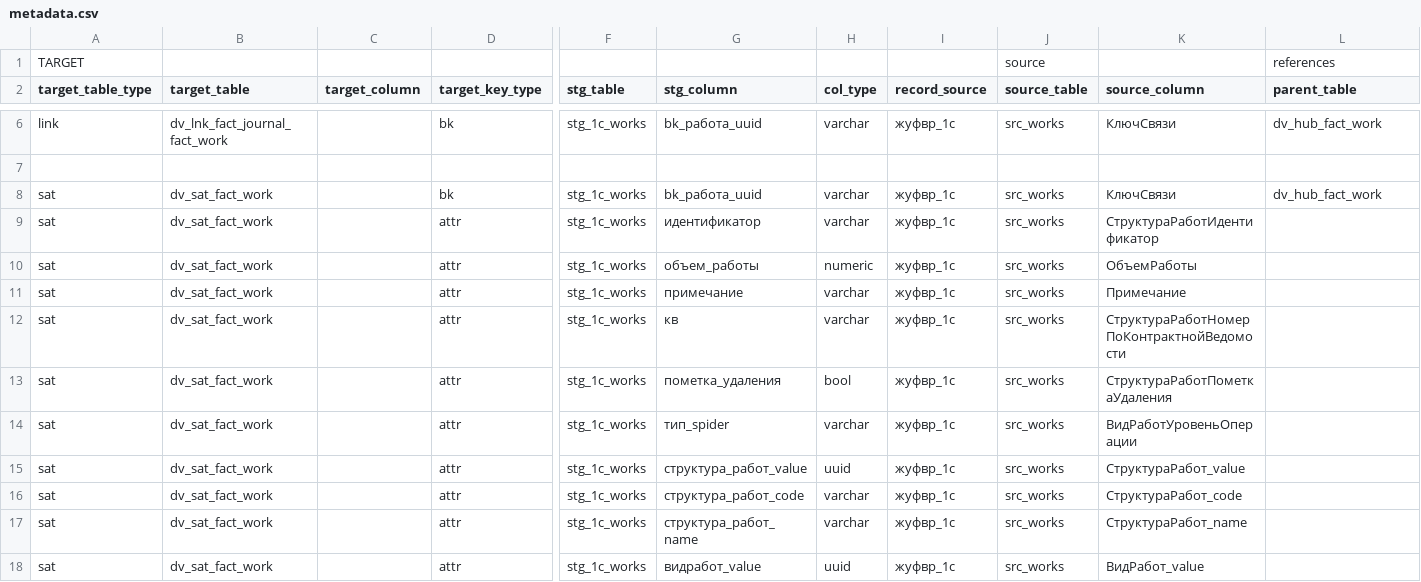
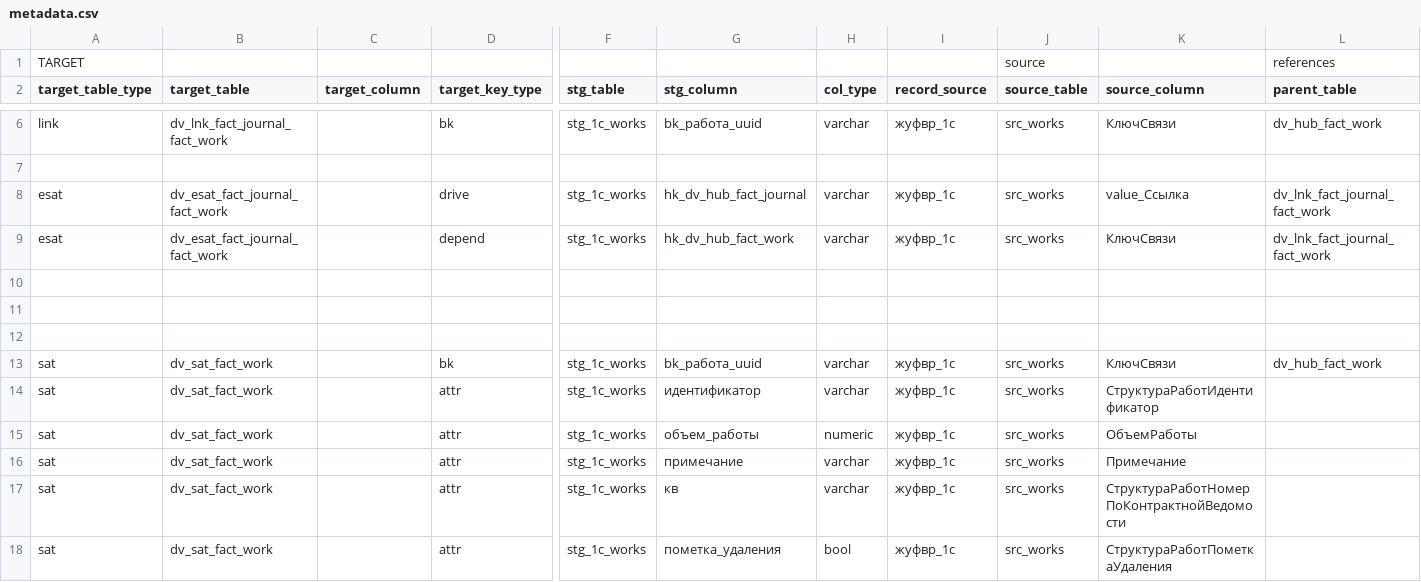
Before and after one commit to EgorMalyshev98/TSM_DWH, a CSV file: dv_gen/src/metadata.csv, drawn as a sheet; only a part is shown, gaps mark what is left out; the shorter side is filled out with more unchanged rows; rows hold the shown columns only; the diff names each change by its address in the sheet, - before the commit and + after, or states it on an @@ line.

Commit message:
add esat

```diff
--- a/dv_gen/src/metadata.csv
+++ b/dv_gen/src/metadata.csv
+row 8: esat | dv_esat_fact_journal_fact_work |  | drive | stg_1c_works | hk_dv_hub_fact_journal | varchar | жуфвр_1с | src_works | value_Ссылка | dv_lnk_fact_journal_fact_work
+row 9: esat | dv_esat_fact_journal_fact_work |  | depend | stg_1c_works | hk_dv_hub_fact_work | varchar | жуфвр_1с | src_works | КлючСвязи | dv_lnk_fact_journal_fact_work
+row 10: (empty)
+row 11: (empty)
+row 12: (empty)
```
Also changed, not shown: 4 other files.
